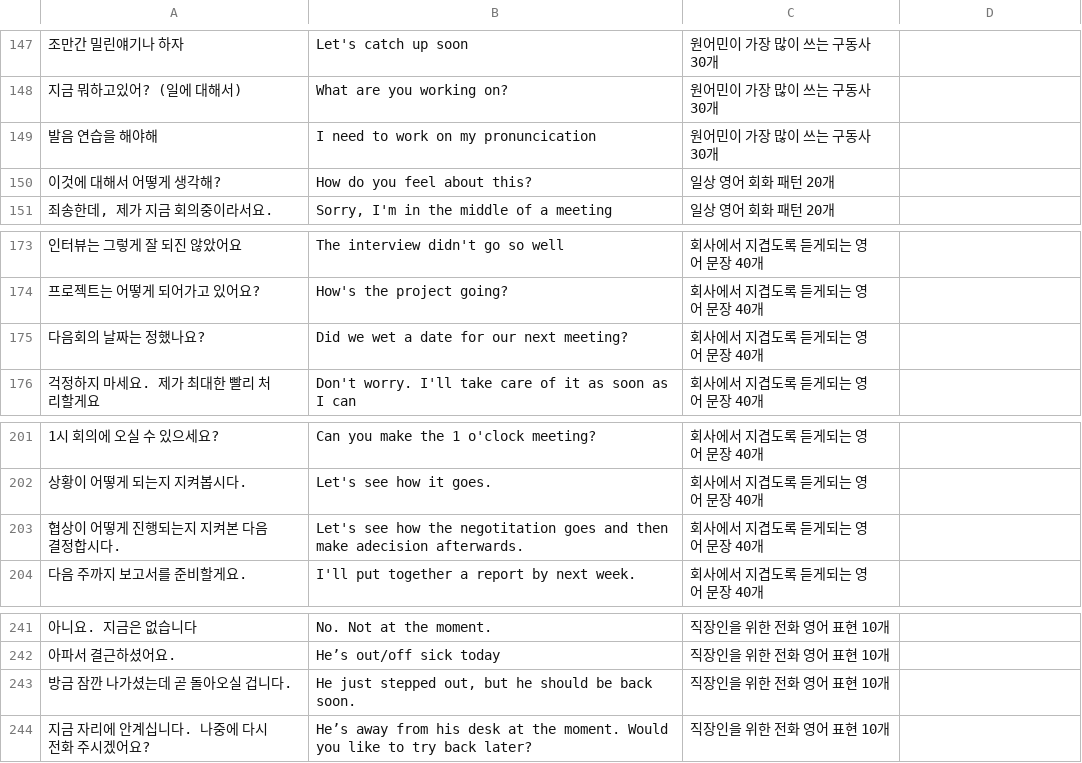
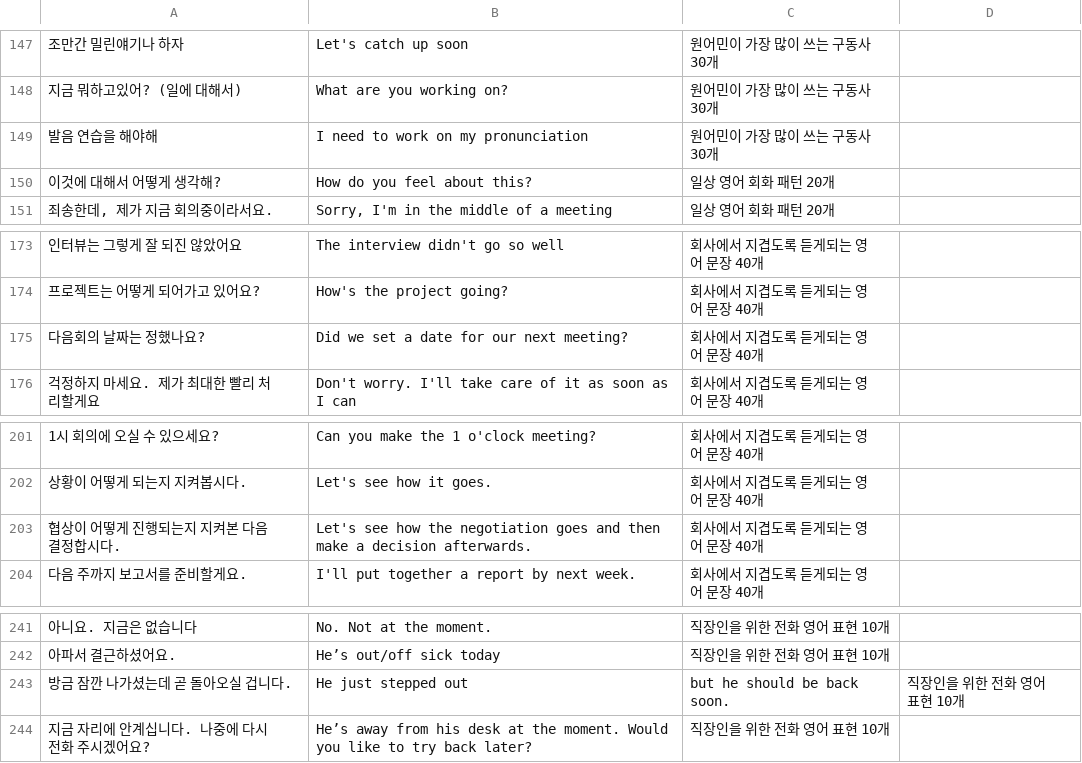
Before and after one commit to patbaek88/English-Study, a CSV file: review.csv, drawn as a sheet; only a part is shown, gaps mark what is left out; the diff covers the shown part only; the diff names each change by its address in the sheet, - before the commit and + after, or states it on an @@ line.

```diff
--- a/review.csv
+++ b/review.csv
-B149: I need to work on my pronuncication
+B149: I need to work on my pronunciation
-B175: Did we wet a date for our next meeting?
+B175: Did we set a date for our next meeting?
-B203: …how the negotitation goes and then make adecision afterwards.
+B203: …how the negotiation goes and then make a decision afterwards.
-B243: He just stepped out, but he should be back soon.
+B243: He just stepped out
-C243: 직장인을 위한 전화 영어 표현 10개
+C243: but he should be back soon.
-D243: (empty)
+D243: 직장인을 위한 전화 영어 표현 10개
```
Also changed, not shown: 24 edited cells elsewhere in this file.
